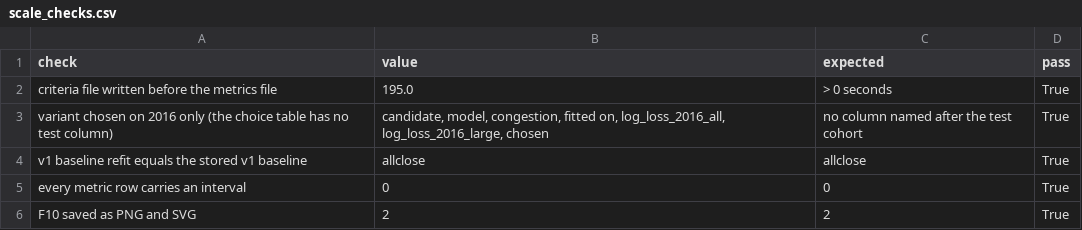
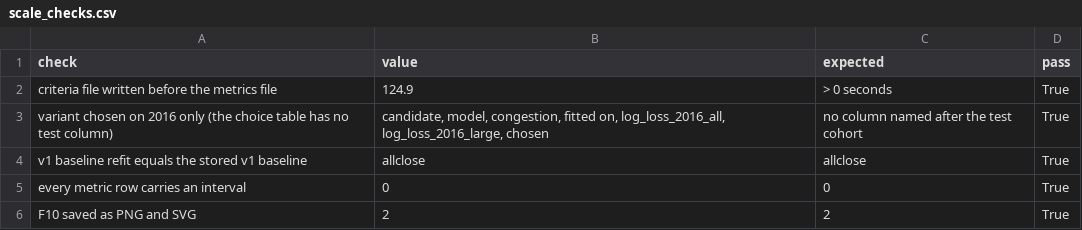
Before and after one commit to alanmossinger/Capstone, a CSV file: results/scale_checks.csv, drawn as a sheet.

```diff
--- a/results/scale_checks.csv
+++ b/results/scale_checks.csv
@@ -1,3 +1,3 @@
 check,value,expected,pass
-criteria file written before the metrics file,195.0,> 0 seconds,True
+criteria file written before the metrics file,124.9,> 0 seconds,True
 variant chosen on 2016 only (the choice table has no test column),"candidate, model, congestion, fitted on, log_loss_2016_all, log_loss_2016_large, chosen",no column named after the test cohort,True
```
Also changed, not shown: results/miso_spp_checks.csv, results/tournament.csv, 28 other files.
